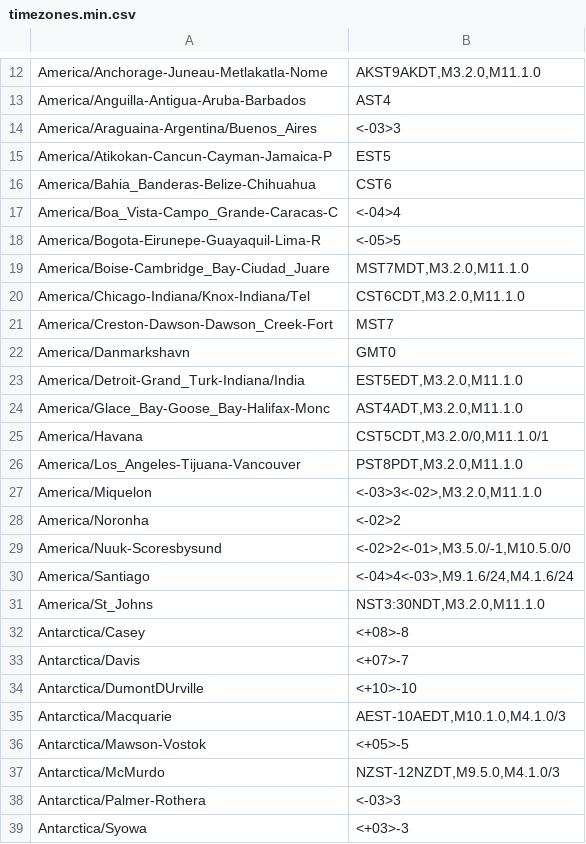
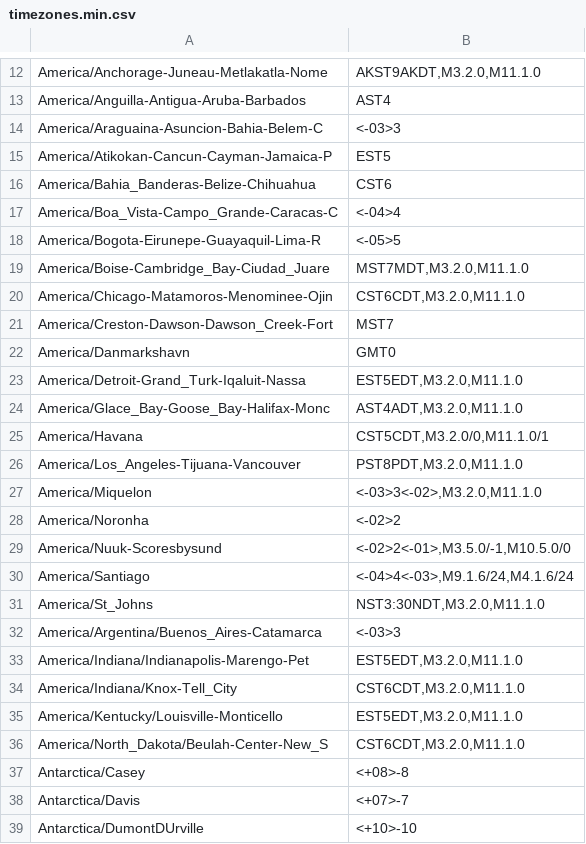
Before and after one commit to trip5/timezones.json, a CSV file: timezones.min.csv, drawn as a sheet; only a part is shown, gaps mark what is left out; the shorter side is filled out with more unchanged rows.

```diff
--- a/timezones.min.csv
+++ b/timezones.min.csv
@@ -13,3 +13,3 @@
 "America/Anguilla-Antigua-Aruba-Barbados","AST4"
-"America/Araguaina-Argentina/Buenos_Aires","<-03>3"
+"America/Araguaina-Asuncion-Bahia-Belem-C","<-03>3"
 "America/Atikokan-Cancun-Cayman-Jamaica-P","EST5"
@@ -19,6 +19,6 @@
 "America/Boise-Cambridge_Bay-Ciudad_Juare","MST7MDT,M3.2.0,M11.1.0"
-"America/Chicago-Indiana/Knox-Indiana/Tel","CST6CDT,M3.2.0,M11.1.0"
+"America/Chicago-Matamoros-Menominee-Ojin","CST6CDT,M3.2.0,M11.1.0"
 "America/Creston-Dawson-Dawson_Creek-Fort","MST7"
 "America/Danmarkshavn","GMT0"
-"America/Detroit-Grand_Turk-Indiana/India","EST5EDT,M3.2.0,M11.1.0"
+"America/Detroit-Grand_Turk-Iqaluit-Nassa","EST5EDT,M3.2.0,M11.1.0"
 "America/Glace_Bay-Goose_Bay-Halifax-Monc","AST4ADT,M3.2.0,M11.1.0"
@@ -31,2 +31,7 @@
 "America/St_Johns","NST3:30NDT,M3.2.0,M11.1.0"
+"America/Argentina/Buenos_Aires-Catamarca","<-03>3"
+"America/Indiana/Indianapolis-Marengo-Pet","EST5EDT,M3.2.0,M11.1.0"
+"America/Indiana/Knox-Tell_City","CST6CDT,M3.2.0,M11.1.0"
+"America/Kentucky/Louisville-Monticello","EST5EDT,M3.2.0,M11.1.0"
+"America/North_Dakota/Beulah-Center-New_S","CST6CDT,M3.2.0,M11.1.0"
 "Antarctica/Casey","<+08>-8"
```
Also changed, not shown: 6 other files.
